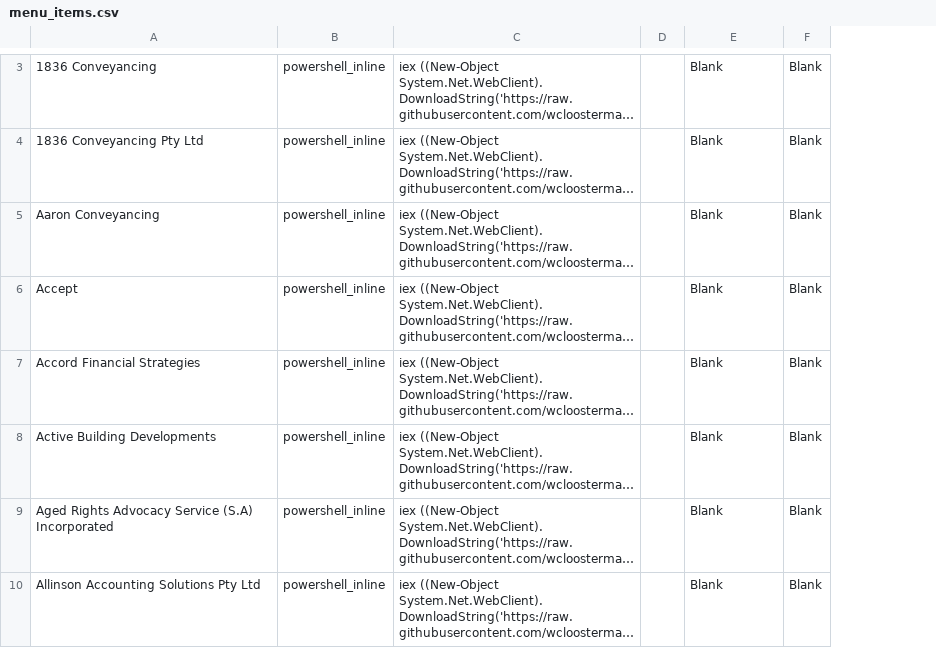
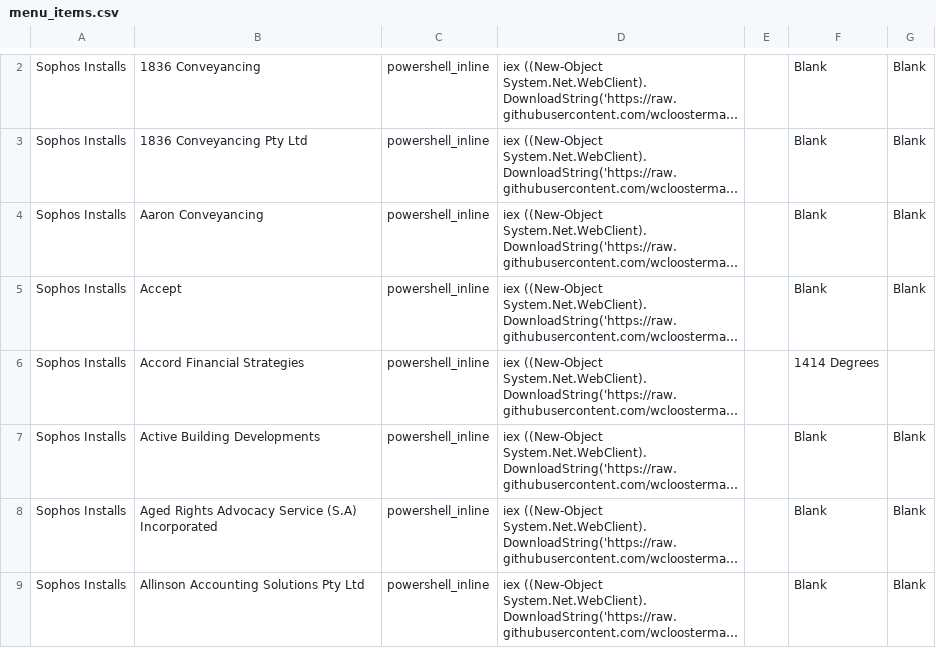
Before and after one commit to wcloosterman/menu, a CSV file: sophos/menu_items.csv, drawn as a sheet; only a part is shown, gaps mark what is left out; long unchanged cells end in …; removed rows and columns are numbered as before the commit, all else as after; the diff covers the shown part only; the diff names each change by its address in the sheet, - before the commit and + after, or states it on an @@ line.

```diff
--- a/sophos/menu_items.csv
+++ b/sophos/menu_items.csv
+column A, rows 2-9: all Sophos Installs
-column D, empty
+column E, empty
-F6: Blank
+F6: 1414 Degrees
-G6: Blank
+G6: (empty)
```
Also changed, not shown: 1 added row and 5 removed rows elsewhere in this file.
